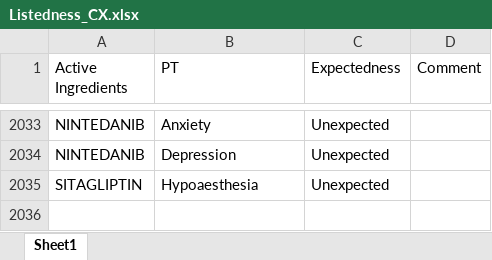
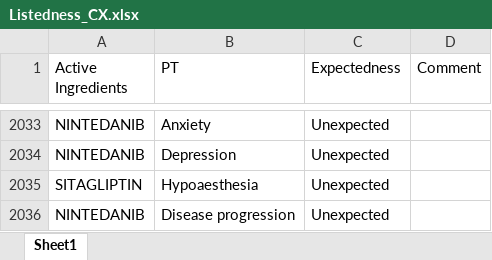
Before and after one commit to JPadhy0680/PV-Automation-Hub-Test, an Excel workbook: data/Listedness_CX.xlsx, sheet Sheet1, drawn as a sheet; only a part is shown, gaps mark what is left out; values as stored, in another font and other column widths than the file's, no borders; the diff names each change by its address in the sheet, - before the commit and + after, or states it on an @@ line.

Commit message:
Update listedness: NINTEDANIB / Disease progression

```diff
--- a/data/Listedness_CX.xlsx (sheet Sheet1)
+++ b/data/Listedness_CX.xlsx (sheet Sheet1)
+row 2036: NINTEDANIB | Disease progression | Unexpected
```
